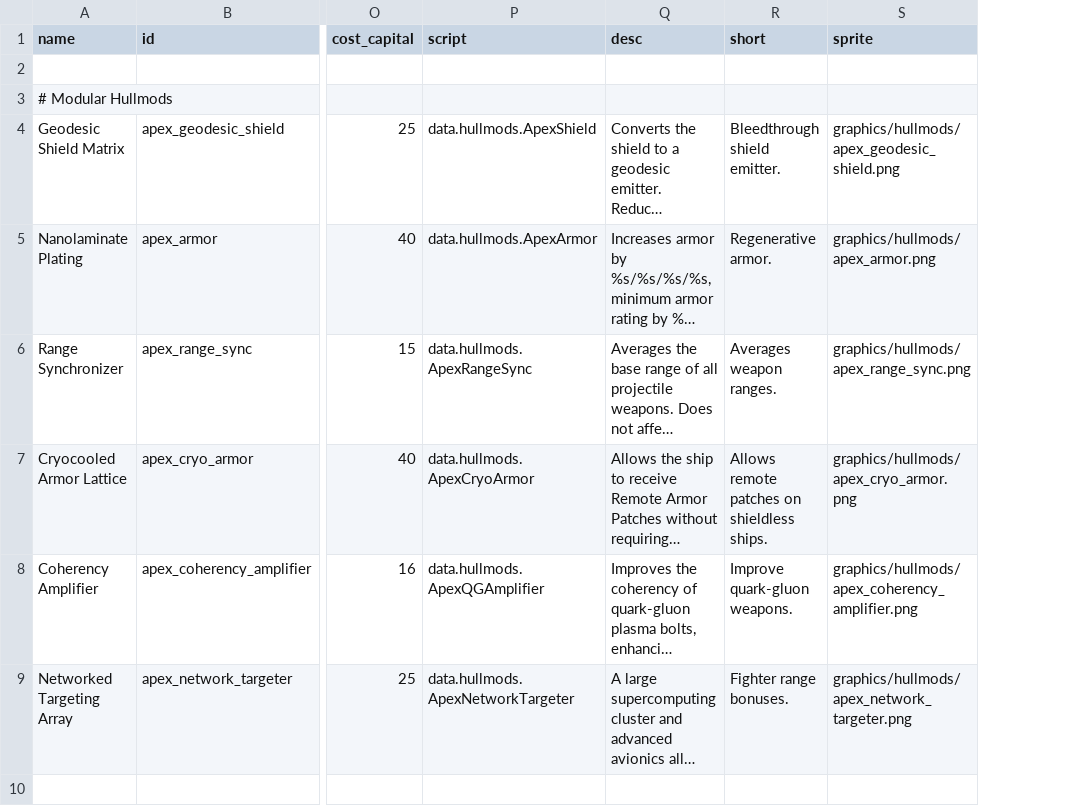
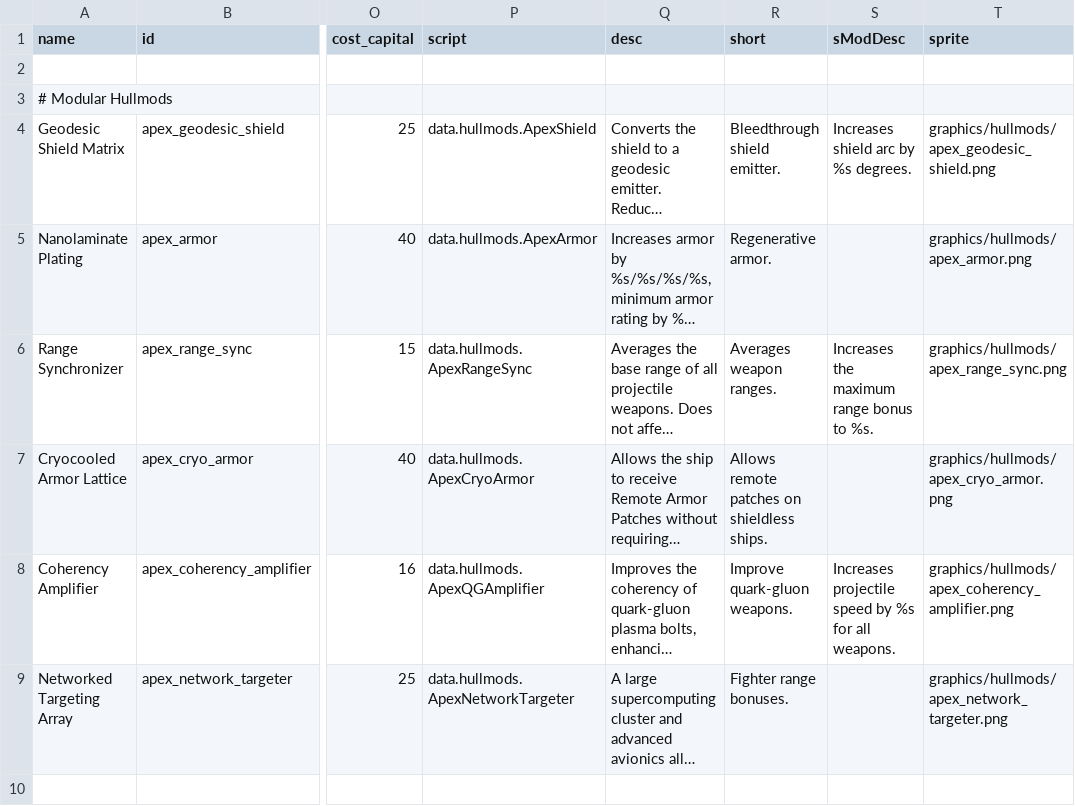
Before and after one commit to theDragn/ApexDesignCollective, a CSV file: data/hullmods/hull_mods.csv, drawn as a sheet; only a part is shown, gaps mark what is left out; long unchanged cells end in …; the diff names each change by its address in the sheet, - before the commit and + after, or states it on an @@ line.

```diff
--- a/data/hullmods/hull_mods.csv
+++ b/data/hullmods/hull_mods.csv
+column S (sModDesc), rows 4-8: Increases shield arc by %s degrees. |  | Increases the maximum range bonus to %s. |  | Increases projectile speed by %s for all weapons.
```
Also changed, not shown: 10 other files.
